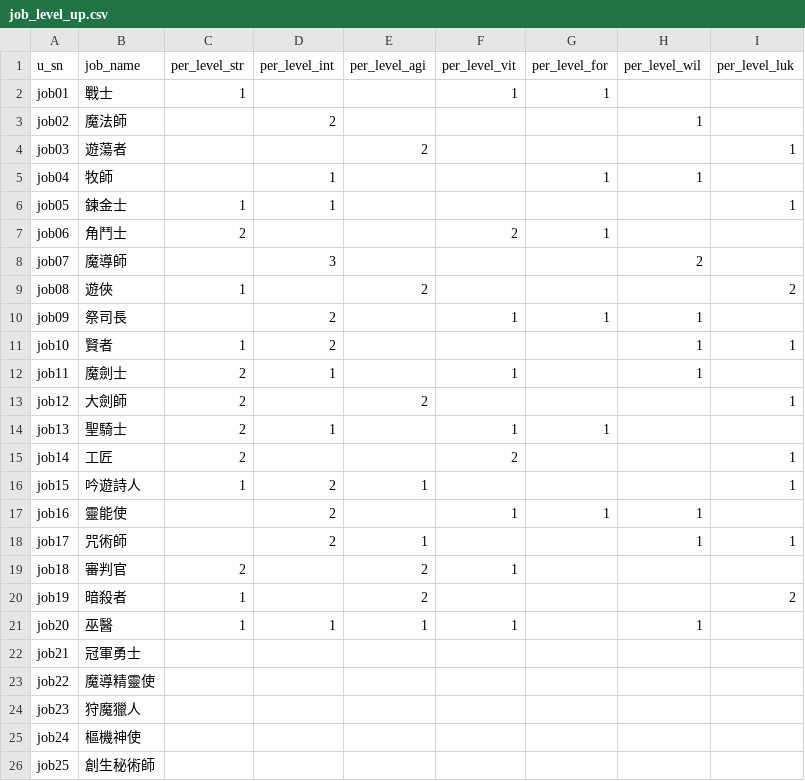
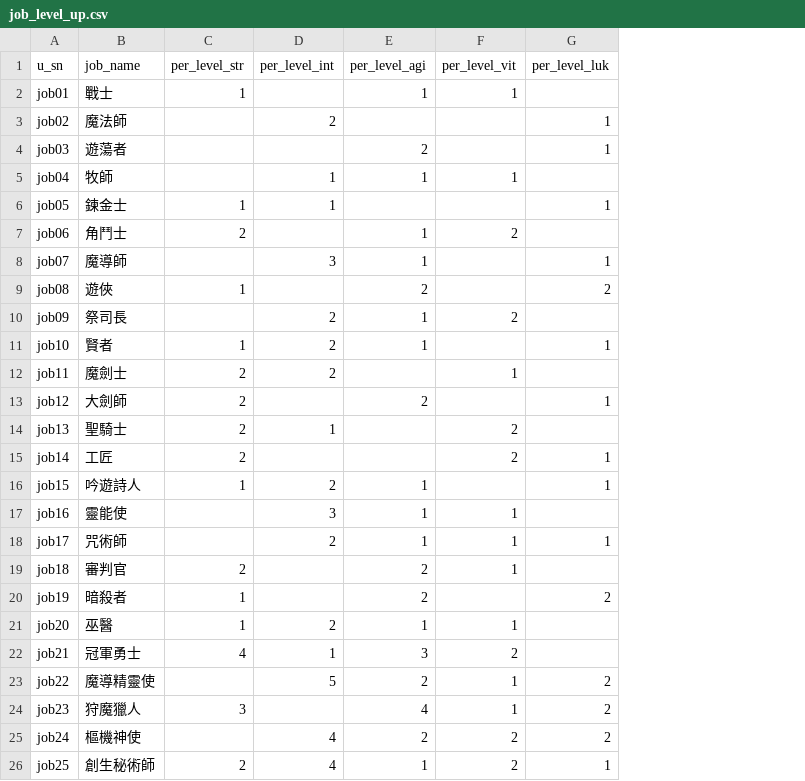
Before and after one commit to minruuwu/bigadventure, a CSV file: assets/data/job_level_up.csv, drawn as a sheet; only a part is shown; removed rows and columns are numbered as before the commit, all else as after; the diff covers the shown part only; the diff names each change by its address in the sheet, - before the commit and + after, or states it on an @@ line.

Commit message:
Add files via upload

```diff
--- a/assets/data/job_level_up.csv
+++ b/assets/data/job_level_up.csv
-column G (per_level_for), rows 2-17: 1 |  |  | 1 |  | 1 |  |  | 1 |  |  |  | 1 |  |  | 1
-column H (per_level_wil), rows 3-21: 1 |  | 1 |  |  | 2 |  | 1 | 1 | 1 |  |  |  |  | 1 | 1 |  |  | 1
-E2 (per_level_agi): (empty)
+E2 (per_level_agi): 1
-G3 (per_level_luk): (empty)
+G3 (per_level_luk): 1
-E5 (per_level_agi): (empty)
+E5 (per_level_agi): 1
-F5 (per_level_vit): (empty)
+F5 (per_level_vit): 1
-E7:E8 (per_level_agi): (empty)
+E7:E8 (per_level_agi): 1
-G8 (per_level_luk): (empty)
+G8 (per_level_luk): 1
-E10:E11 (per_level_agi): (empty)
+E10:E11 (per_level_agi): 1
-F10 (per_level_vit): 1
+F10 (per_level_vit): 2
-D12 (per_level_int): 1
+D12 (per_level_int): 2
-F14 (per_level_vit): 1
+F14 (per_level_vit): 2
-D17 (per_level_int): 2
+D17 (per_level_int): 3
-E17 (per_level_agi): (empty)
+E17 (per_level_agi): 1
-F18 (per_level_vit): (empty)
+F18 (per_level_vit): 1
-D21 (per_level_int): 1
+D21 (per_level_int): 2
-C22 (per_level_str): (empty)
+C22 (per_level_str): 4
-D22 (per_level_int): (empty)
+D22 (per_level_int): 1
-E22 (per_level_agi): (empty)
+E22 (per_level_agi): 3
-F22 (per_level_vit): (empty)
+F22 (per_level_vit): 2
-D23 (per_level_int): (empty)
+D23 (per_level_int): 5
-E23 (per_level_agi): (empty)
+E23 (per_level_agi): 2
-F23:F24 (per_level_vit): (empty)
+F23:F24 (per_level_vit): 1
-G23:G25 (per_level_luk): (empty)
+G23:G25 (per_level_luk): 2
-C24 (per_level_str): (empty)
+C24 (per_level_str): 3
-E24 (per_level_agi): (empty)
+E24 (per_level_agi): 4
-D25:D26 (per_level_int): (empty)
+D25:D26 (per_level_int): 4
-E25 (per_level_agi): (empty)
+E25 (per_level_agi): 2
-F25:F26 (per_level_vit): (empty)
+F25:F26 (per_level_vit): 2
-C26 (per_level_str): (empty)
+C26 (per_level_str): 2
-E26 (per_level_agi): (empty)
+E26 (per_level_agi): 1
-G26 (per_level_luk): (empty)
+G26 (per_level_luk): 1
```
Also changed, not shown: 43 edited cells elsewhere in this file.
